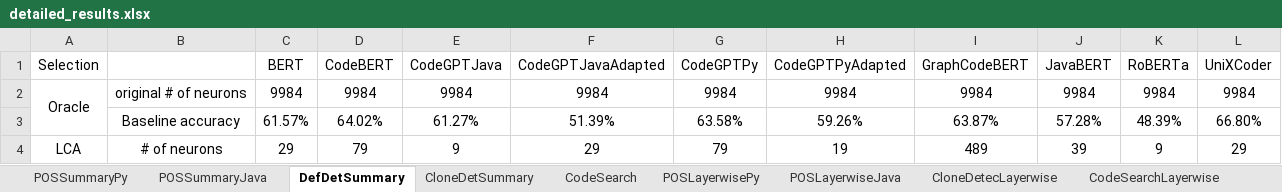
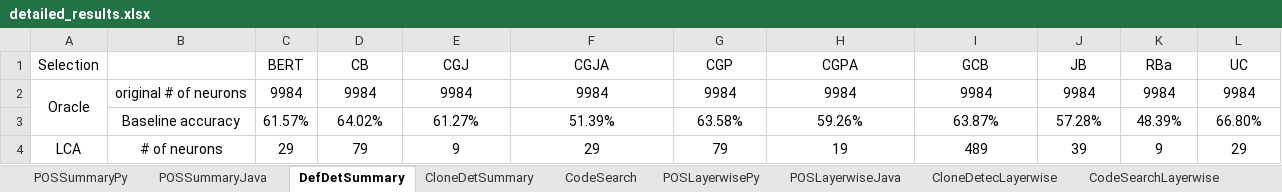
Before and after one commit to Superhzf/interpretability-of-source-code-transformers, an Excel workbook: POS Code/Experiments/attachments/detailed_results.xlsx, sheet DefDetSummary, drawn as a sheet; only a part is shown; values as stored, in another font and other column widths than the file's, no borders; removed rows and columns are numbered as before the commit, all else as after; the diff names each change by its address in the sheet, - before the commit and + after, or states it on an @@ line.

```diff
--- a/POS Code/Experiments/attachments/detailed_results.xlsx (sheet DefDetSummary)
+++ b/POS Code/Experiments/attachments/detailed_results.xlsx (sheet DefDetSummary)
-row 1: Selection |  | BERT | CodeBERT | CodeGPTJava | CodeGPTJavaAdapted | CodeGPTPy | CodeGPTPyAdapted | GraphCodeBERT | JavaBERT | RoBERTa | UniXCoder
+row 1: Selection |  | BERT | CB | CGJ | CGJA | CGP | CGPA | GCB | JB | RBa | UC
```
Also changed, not shown: sheet POSLayerwisePy, sheet DefDectLayerwise, sheet CodeSearchLayerwise, sheet CloneDetecLayerwise, charts or pictures.
